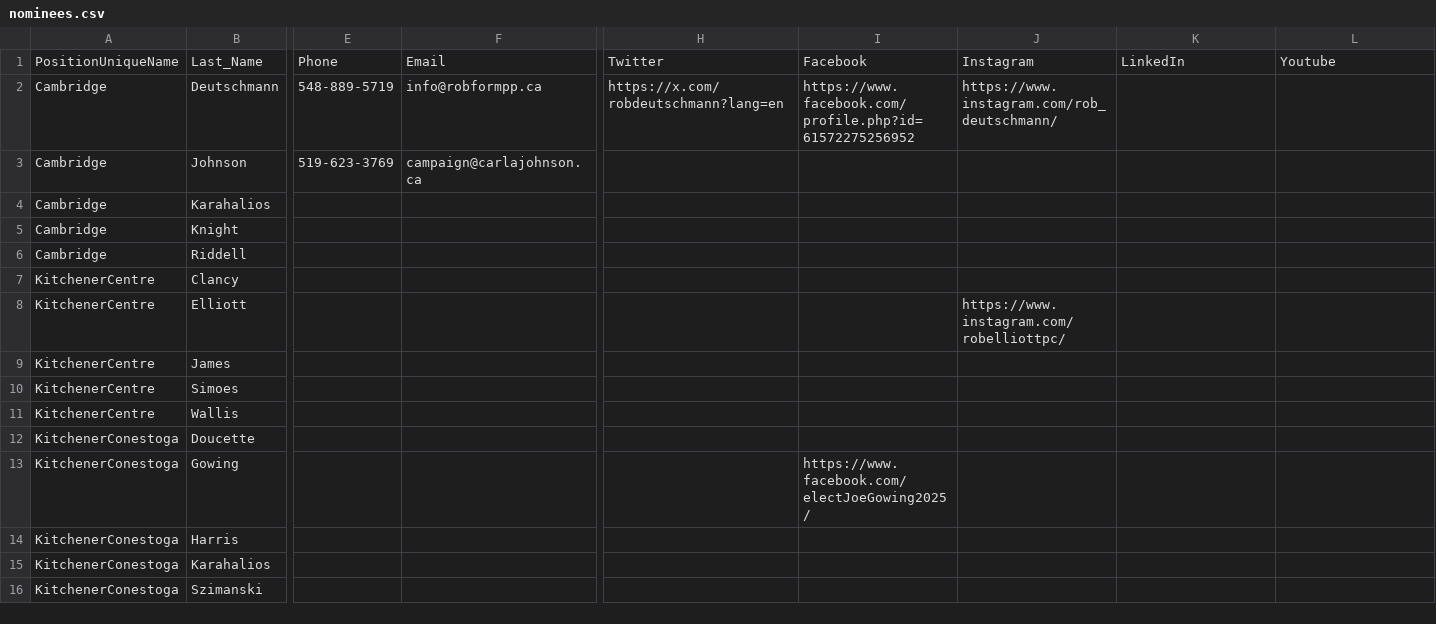
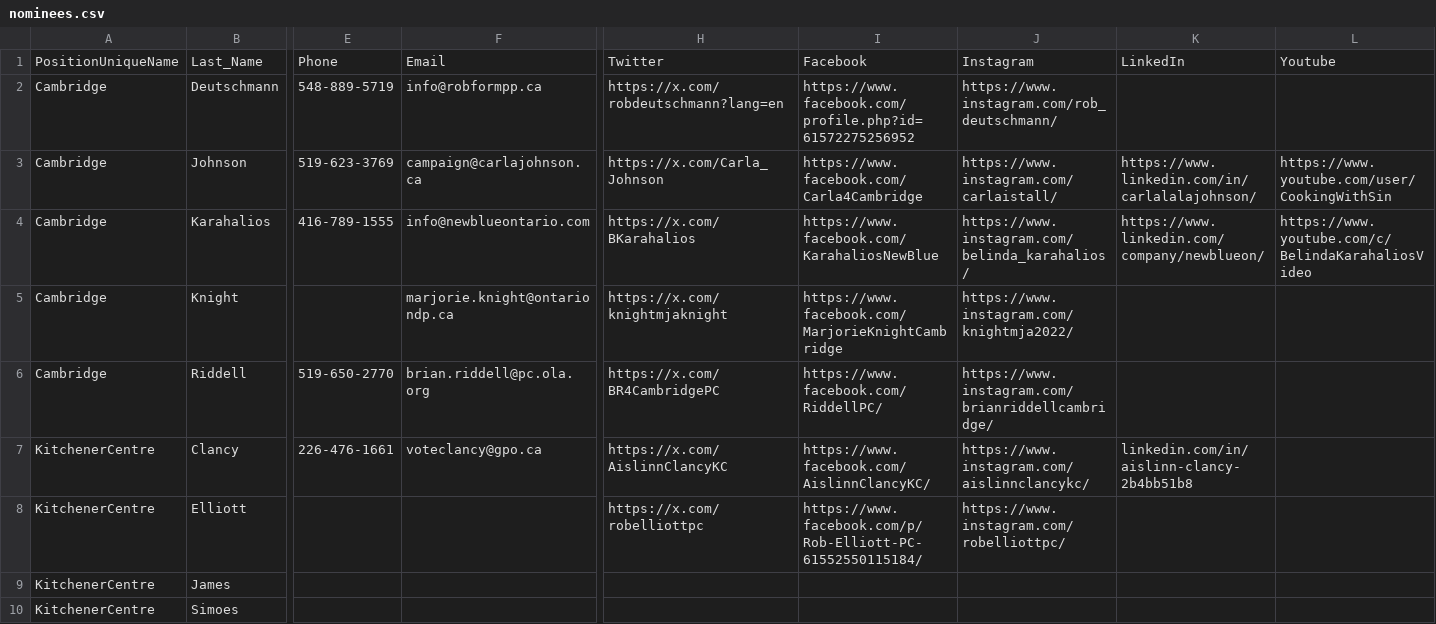
Before and after one commit to greydontmatter/WRVotesProv2025, a CSV file: docs/_data/sync/nominees.csv, drawn as a sheet; only a part is shown, gaps mark what is left out; the shorter side is filled out with more unchanged rows; the diff names each change by its address in the sheet, - before the commit and + after, or states it on an @@ line.

Commit message:
Update nominees.csv - added info up to candidate no8

```diff
--- a/docs/_data/sync/nominees.csv
+++ b/docs/_data/sync/nominees.csv
-H3: (empty)
+H3: https://x.com/Carla_Johnson
-I3: (empty)
+I3: https://www.facebook.com/Carla4Cambridge
-J3: (empty)
+J3: https://www.instagram.com/carlaistall/
-K3: (empty)
+K3: https://www.linkedin.com/in/carlalalajohnson/
-L3: (empty)
+L3: https://www.youtube.com/user/CookingWithSin
-E4: (empty)
+E4: 416-789-1555
-F4: (empty)
+F4: info@newblueontario.com
-H4: (empty)
+H4: https://x.com/BKarahalios
-I4: (empty)
+I4: https://www.facebook.com/KarahaliosNewBlue
-J4: (empty)
+J4: https://www.instagram.com/belinda_karahalios/
-K4: (empty)
+K4: https://www.linkedin.com/company/newblueon/
-L4: (empty)
+L4: https://www.youtube.com/c/BelindaKarahaliosVideo
-F5: (empty)
+F5: marjorie.knight@ontariondp.ca
-H5: (empty)
+H5: https://x.com/knightmjaknight
-I5: (empty)
+I5: https://www.facebook.com/MarjorieKnightCambridge
-J5: (empty)
+J5: https://www.instagram.com/knightmja2022/
-E6: (empty)
+E6: 519-650-2770
-F6: (empty)
+F6: brian.riddell@pc.ola.org
-H6: (empty)
+H6: https://x.com/BR4CambridgePC
-I6: (empty)
+I6: https://www.facebook.com/RiddellPC/
-J6: (empty)
+J6: https://www.instagram.com/brianriddellcambridge/
-E7: (empty)
+E7: 226-476-1661
-F7: (empty)
+F7: voteclancy@gpo.ca
-H7: (empty)
+H7: https://x.com/AislinnClancyKC
-I7: (empty)
+I7: https://www.facebook.com/AislinnClancyKC/
-J7: (empty)
+J7: https://www.instagram.com/aislinnclancykc/
-K7: (empty)
+K7: linkedin.com/in/aislinn-clancy-2b4bb51b8
-H8: (empty)
+H8: https://x.com/robelliottpc
-I8: (empty)
+I8: https://www.facebook.com/p/Rob-Elliott-PC-61552550115184/
```
